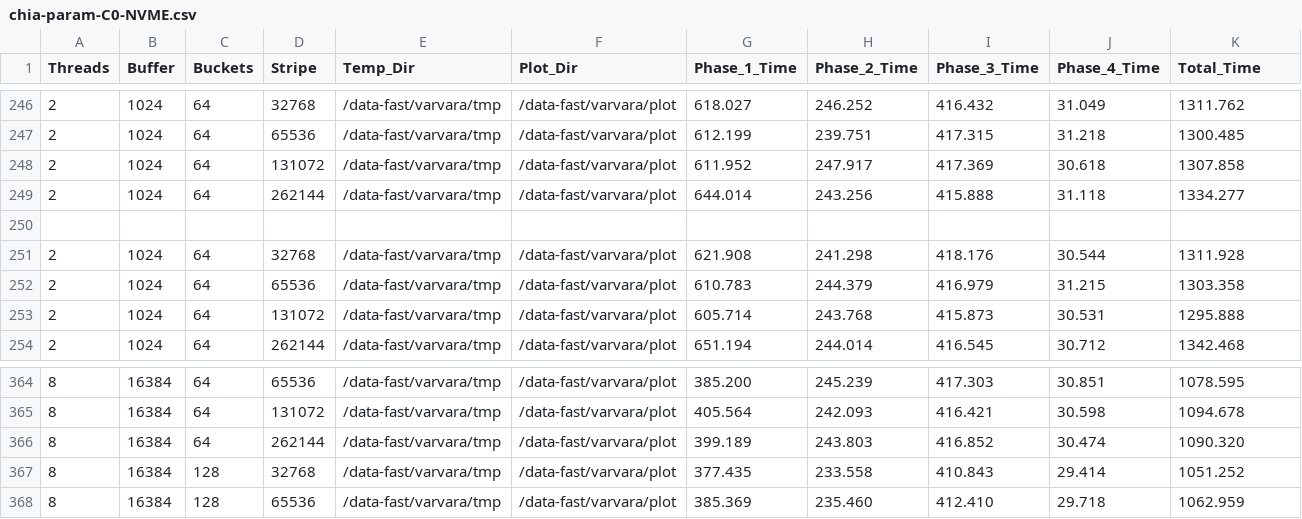
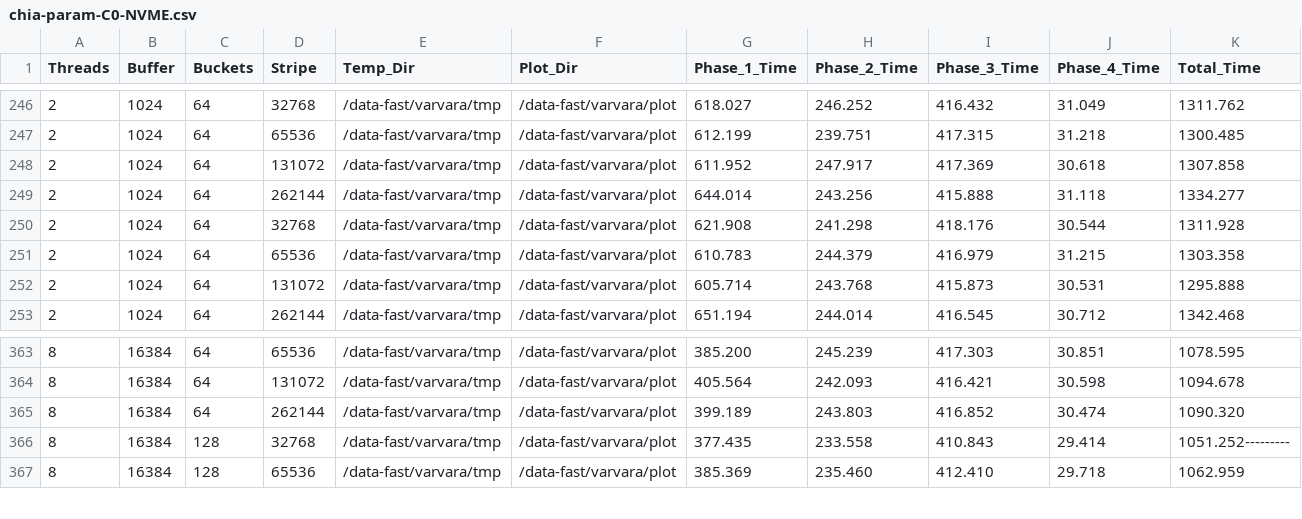
Before and after one commit to iraicu/vault, a CSV file: data/opi5/chia-param-C0-NVME.csv, drawn as a sheet; only a part is shown, gaps mark what is left out.

Commit message:
run_chia script

```diff
--- a/data/opi5/chia-param-C0-NVME.csv
+++ b/data/opi5/chia-param-C0-NVME.csv
@@ -249,3 +249,2 @@ Threads,Buffer,Buckets,Stripe,Temp_Dir,Plot_Dir,Phase_1_Time,Phase_2_Time,Phase_
 2,1024,64,262144,/data-fast/varvara/tmp,/data-fast/varvara/plot,644.014,243.256,415.888,31.118,1334.277
-
 2,1024,64,32768,/data-fast/varvara/tmp,/data-fast/varvara/plot,621.908,241.298,418.176,30.544,1311.928
@@ -366,3 +365,3 @@ Threads,Buffer,Buckets,Stripe,Temp_Dir,Plot_Dir,Phase_1_Time,Phase_2_Time,Phase_
 8,16384,64,262144,/data-fast/varvara/tmp,/data-fast/varvara/plot,399.189,243.803,416.852,30.474,1090.320
-8,16384,128,32768,/data-fast/varvara/tmp,/data-fast/varvara/plot,377.435,233.558,410.843,29.414,1051.252
+        8,16384,128,32768,/data-fast/varvara/tmp,/data-fast/varvara/plot,377.435,233.558,410.843,29.414,1051.252---------
 8,16384,128,65536,/data-fast/varvara/tmp,/data-fast/varvara/plot,385.369,235.460,412.410,29.718,1062.959
```
Also changed, not shown: 1 other file.
